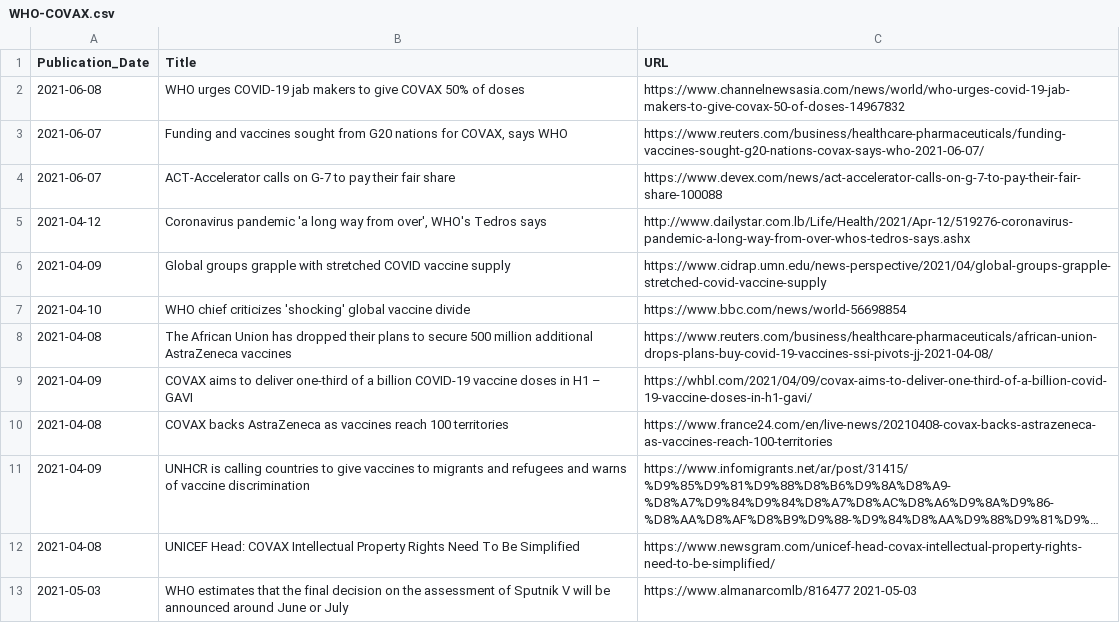
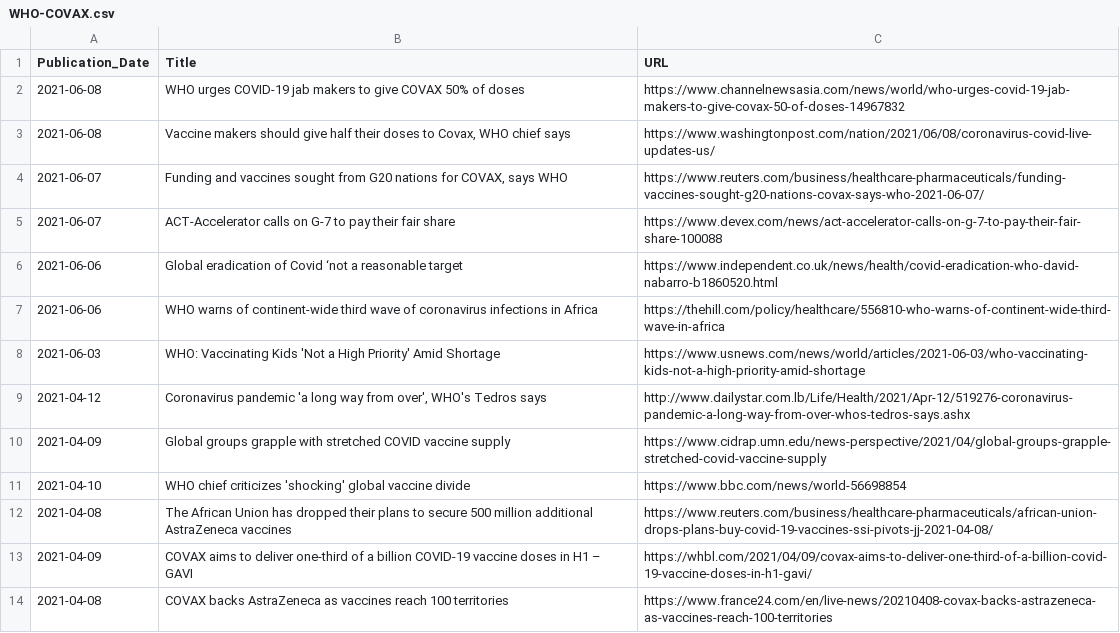
Before and after one commit to inception-labs/covid-vaccine-mena, a CSV file: Media/WHO-COVAX.csv, drawn as a sheet; only a part is shown; the shorter side is filled out with more unchanged rows; long unchanged cells end in ….

Commit message:
Update WHO-COVAX.csv

```diff
--- a/Media/WHO-COVAX.csv
+++ b/Media/WHO-COVAX.csv
@@ -2,4 +2,8 @@
 2021-06-08, "WHO urges COVID-19 jab makers to give COVAX 50% of doses", "https://www.channelnewsasia.com/news/world/who-urges-covid-19-jab-makers-to-give-covax-50-of-doses-14967832"
+2021-06-08, "Vaccine makers should give half their doses to Covax, WHO chief says", "https://www.washingtonpost.com/nation/2021/06/08/coronavirus-covid-live-updates-us/"
 2021-06-07, "Funding and vaccines sought from G20 nations for COVAX, says WHO", "https://www.reuters.com/business/healthcare-pharmaceuticals/funding-vaccines-sought-g20-nations-covax-says-who-2021-06-07/"
 2021-06-07, "ACT-Accelerator calls on G-7 to pay their fair share", "https://www.devex.com/news/act-accelerator-calls-on-g-7-to-pay-their-fair-share-100088"
+2021-06-06, " Global eradication of Covid ‘not a reasonable target", "https://www.independent.co.uk/news/health/covid-eradication-who-david-nabarro-b1860520.html"
+2021-06-06, " WHO warns of continent-wide third wave of coronavirus infections in Africa", "https://thehill.com/policy/healthcare/556810-who-warns-of-continent-wide-third-wave-in-africa"
+2021-06-03, "WHO: Vaccinating Kids 'Not a High Priority' Amid Shortage", "https://www.usnews.com/news/world/articles/2021-06-03/who-vaccinating-kids-not-a-high-priority-amid-shortage"
 2021-04-12, "Coronavirus pandemic 'a long way from over', WHO's Tedros says", "http://www.dailystar.com.lb/Life/Health/2021/Apr-12/519276-coronavirus-pandemic-a-long-way-from-over-whos-tedros-says.ashx"
```
